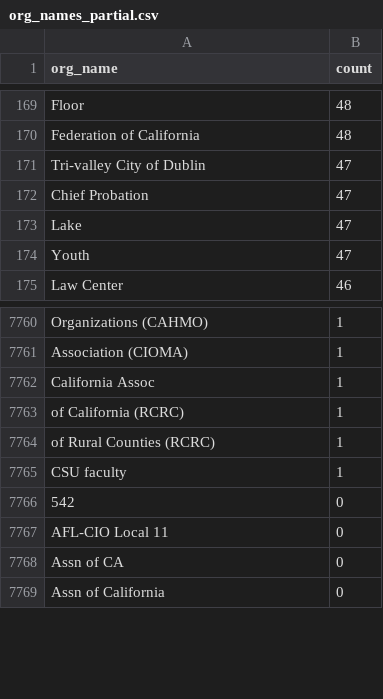
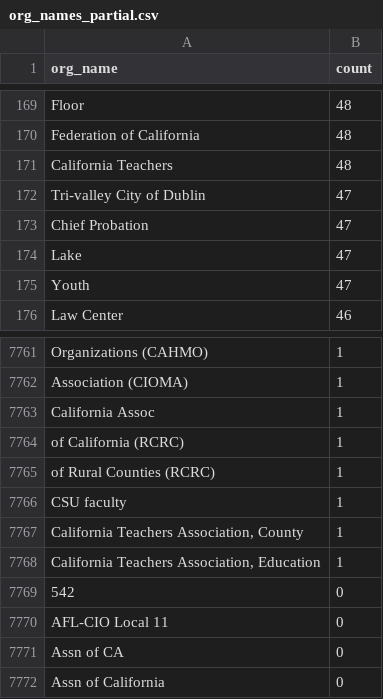
Before and after one commit to Nall-Group/california-groups-disambiguation, a CSV file: org_name_subsets_for_cleaning/org_names_partial.csv, drawn as a sheet; only a part is shown, gaps mark what is left out.

Commit message:
Task 1677: consolidate California Teachers Association tree
- (1) Renamed canonical 'CALIFORNIA TEACHER'S ASSOCIATION' -> proper case
  'California Teachers Association' (all-caps preserved via normalization).
- (2) Already done by global-dedup: the top-level 'California Teachers
  Association, Community College Association' comma variant was folded into
  the nested slash/space variants under the Community College Association
  chapter (verified absent).
- (3) Routed 9 fragments out: 5 narrative -> narrative.csv ('The California
  Teachers Association (CTA) states' count 4 CSV-backed; 'In support of
  this measure...', '(CTA) also wrote', '(CTA) states the "CTA in no
  way', 'writes' JSON-only); 3 partial -> partial.csv ('California
  Teachers' count 48, '..., Education' 1, '..., County' 1); 1 conjoined
  'California Labor Federation, California Teachers Association' (count 2)
  -> conjoined.csv (both constituent orgs already present in the crosswalk).
Kept all genuine misspellings/abbreviations. not_in_crosswalk empty; pipeline run.

```diff
--- a/org_name_subsets_for_cleaning/org_names_partial.csv
+++ b/org_name_subsets_for_cleaning/org_names_partial.csv
@@ -170,2 +170,3 @@ Floor,48
 Federation of California,48
+California Teachers,48
 Tri-valley City of Dublin,47
@@ -7765,2 +7766,4 @@ of Rural Counties (RCRC),1
 CSU faculty,1
+"California Teachers Association, County",1
+"California Teachers Association, Education",1
 542,0
```
Also changed, not shown: org_name_subsets_for_cleaning/org_names_conjoined.csv, 4 other files.
